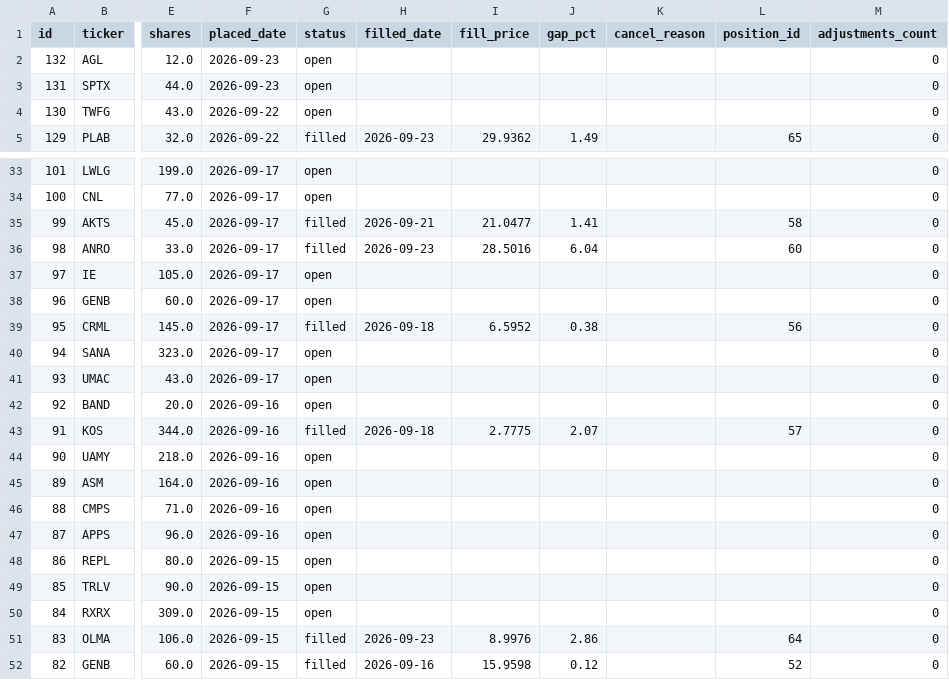
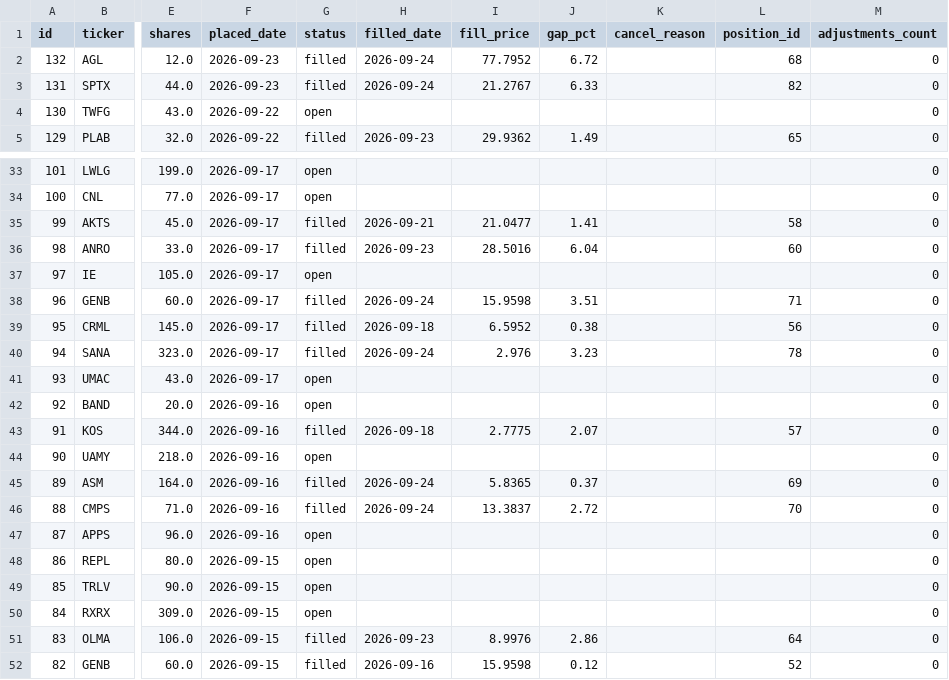
Before and after one commit to benjaminneilan16/small-cap, a CSV file: reports/orders_us.csv, drawn as a sheet; only a part is shown, gaps mark what is left out; the diff covers the shown part only; the diff names each change by its address in the sheet, - before the commit and + after, or states it on an @@ line.

```diff
--- a/reports/orders_us.csv
+++ b/reports/orders_us.csv
-G2:G3 (status): open
+G2:G3 (status): filled
-H2:H3 (filled_date): (empty)
+H2:H3 (filled_date): 2026-09-24
-I2 (fill_price): (empty)
+I2 (fill_price): 77.7952
-J2 (gap_pct): (empty)
+J2 (gap_pct): 6.72
-L2 (position_id): (empty)
+L2 (position_id): 68
-I3 (fill_price): (empty)
+I3 (fill_price): 21.2767
-J3 (gap_pct): (empty)
+J3 (gap_pct): 6.33
-L3 (position_id): (empty)
+L3 (position_id): 82
-G38 (status): open
+G38 (status): filled
-H38 (filled_date): (empty)
+H38 (filled_date): 2026-09-24
-I38 (fill_price): (empty)
+I38 (fill_price): 15.9598
-J38 (gap_pct): (empty)
+J38 (gap_pct): 3.51
-L38 (position_id): (empty)
+L38 (position_id): 71
-G40 (status): open
+G40 (status): filled
-H40 (filled_date): (empty)
+H40 (filled_date): 2026-09-24
-I40 (fill_price): (empty)
+I40 (fill_price): 2.976
-J40 (gap_pct): (empty)
+J40 (gap_pct): 3.23
-L40 (position_id): (empty)
+L40 (position_id): 78
-G45:G46 (status): open
+G45:G46 (status): filled
-H45:H46 (filled_date): (empty)
+H45:H46 (filled_date): 2026-09-24
-I45 (fill_price): (empty)
+I45 (fill_price): 5.8365
-J45 (gap_pct): (empty)
+J45 (gap_pct): 0.37
-L45 (position_id): (empty)
+L45 (position_id): 69
-I46 (fill_price): (empty)
+I46 (fill_price): 13.3837
-J46 (gap_pct): (empty)
+J46 (gap_pct): 2.72
-L46 (position_id): (empty)
+L46 (position_id): 70
```
Also changed, not shown: 45 edited cells elsewhere in this file, reports/positions_us.csv, 2 other files.
